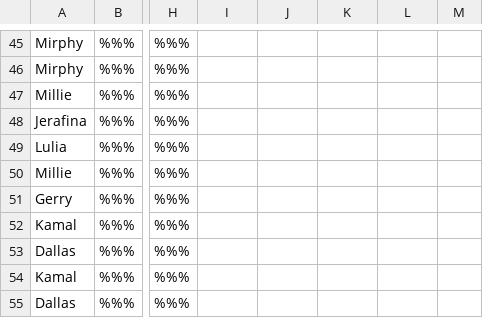
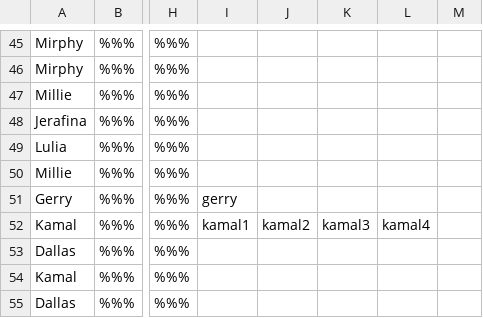
Before and after one commit to Jussumdev/SmileForMeEpilogue, a CSV file: gitblind/DialogueSheet - Dialogue.csv, drawn as a sheet; only a part is shown, gaps mark what is left out; the diff covers the shown part only; the diff names each change by its address in the sheet, - before the commit and + after, or states it on an @@ line.

```diff
--- a/gitblind/DialogueSheet - Dialogue.csv
+++ b/gitblind/DialogueSheet - Dialogue.csv
-I51: (empty)
+I51: gerry
-I52: (empty)
+I52: kamal1
-J52: (empty)
+J52: kamal2
-K52: (empty)
+K52: kamal3
-L52: (empty)
+L52: kamal4
```
Also changed, not shown: 5 removed rows and 14 edited cells elsewhere in this file, 23 other files.
